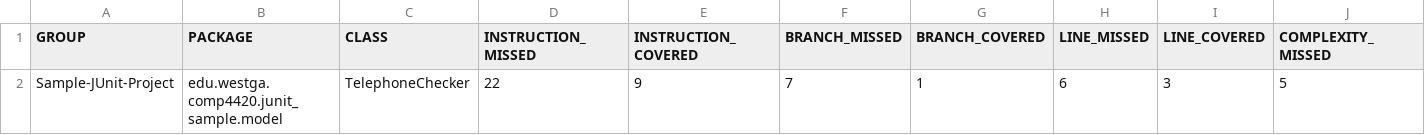
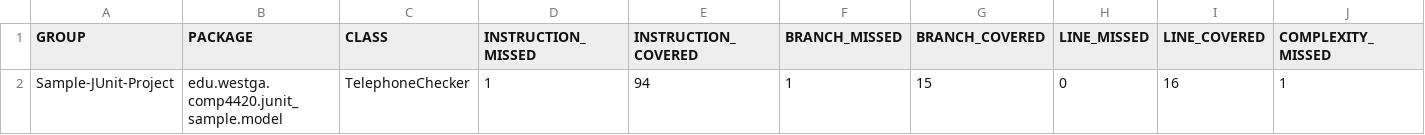
Before and after one commit to KyleM7k/DevOps-S25-CI-Activity11, a CSV file: code/JUnit Sample/target/site/jacoco/jacoco.csv, drawn as a sheet; only a part is shown; removed rows and columns are numbered as before the commit, all else as after; rows hold the shown columns only; the diff names each change by its address in the sheet, - before the commit and + after, or states it on an @@ line.

Commit message:
Updated target files
Added the target folder because it was accidently deleted. Hopefully this will fix the verify action not working earlier.

```diff
--- a/code/JUnit Sample/target/site/jacoco/jacoco.csv
+++ b/code/JUnit Sample/target/site/jacoco/jacoco.csv
-row 2: Sample-JUnit-Project | edu.westga.comp4420.junit_sample.model | TelephoneChecker | 22 | 9 | 7 | 1 | 6 | 3 | 5
+row 2: Sample-JUnit-Project | edu.westga.comp4420.junit_sample.model | TelephoneChecker | 1 | 94 | 1 | 15 | 0 | 16 | 1
```
Also changed, not shown: 24 other files.
